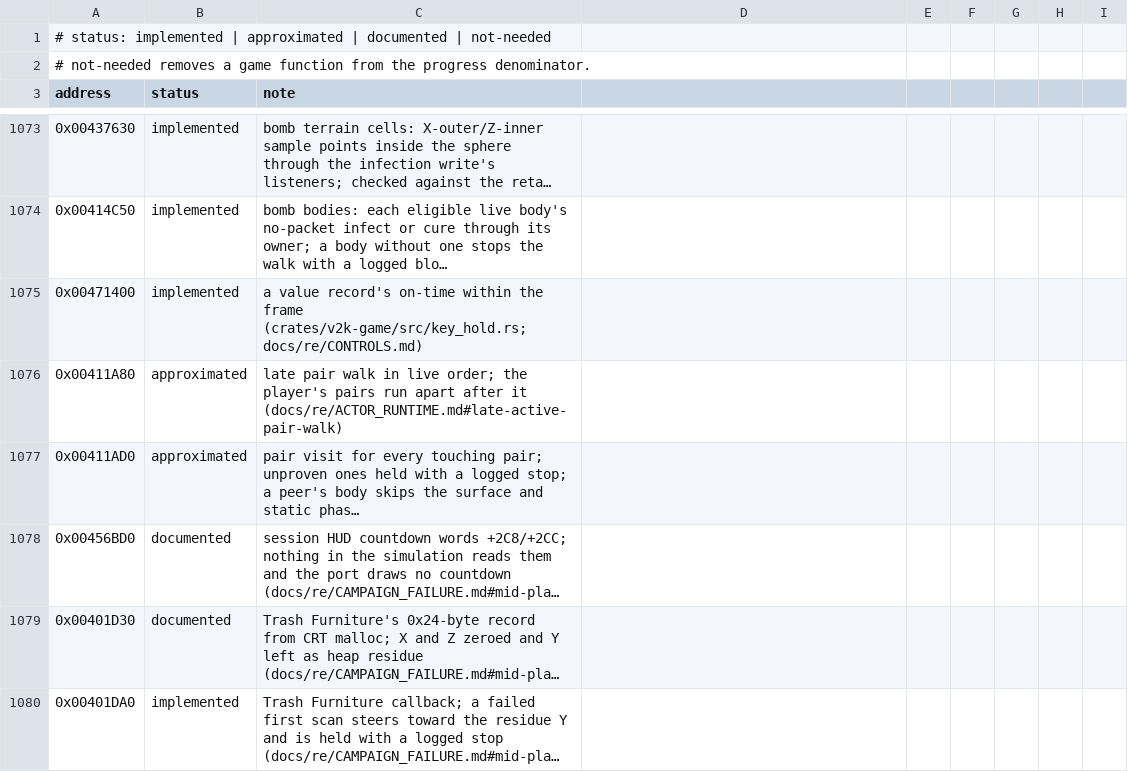
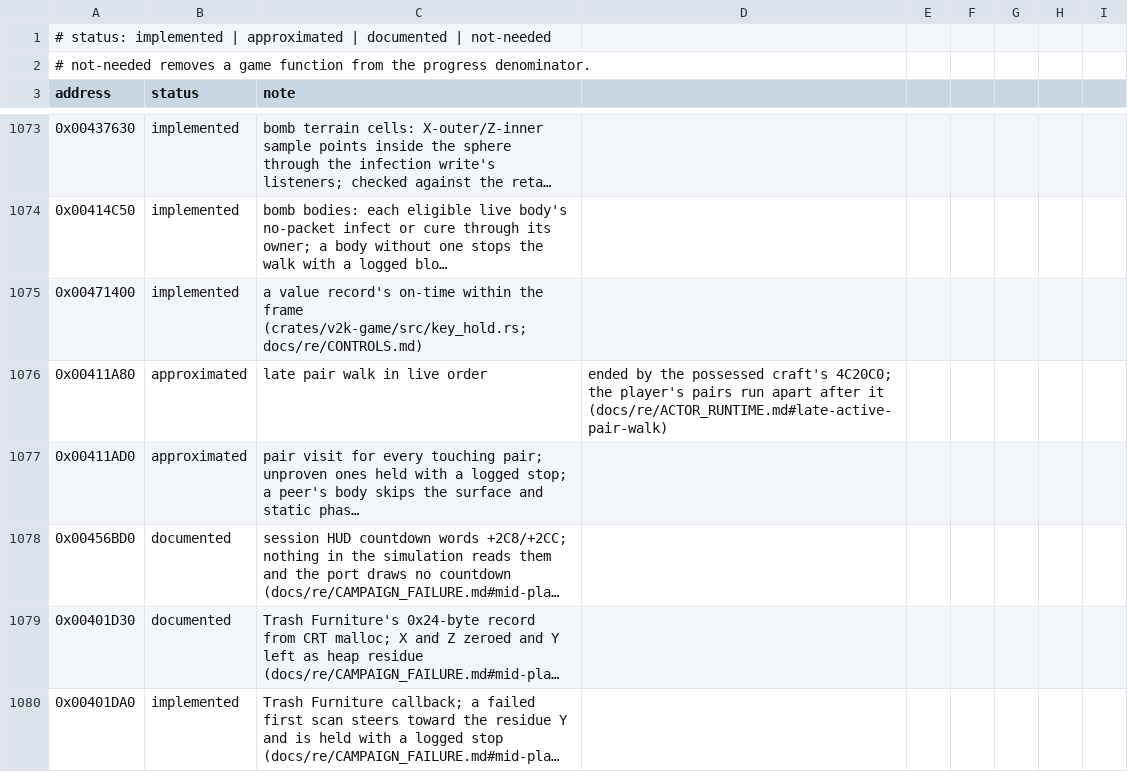
Before and after one commit to xndbogdan/OpenV2K, a CSV file: docs/progress/status.csv, drawn as a sheet; only a part is shown, gaps mark what is left out; long unchanged cells end in …; the diff covers the shown part only; the diff names each change by its address in the sheet, - before the commit and + after, or states it on an @@ line.

```diff
--- a/docs/progress/status.csv
+++ b/docs/progress/status.csv
-C1076 (note): …in live order; the player's pairs run apart after it (docs/re/ACTOR_RUNTIME.md#late-active-pair-walk)
+C1076 (note): …in live order
-D1076: (empty)
+D1076: ended by the possessed craft's 4C20C0; the player's pairs run apart after it (docs/re/ACTOR_RUNTIME.md#late-active-pair-walk)
```
Also changed, not shown: 1 edited cell elsewhere in this file, 9 other files.
